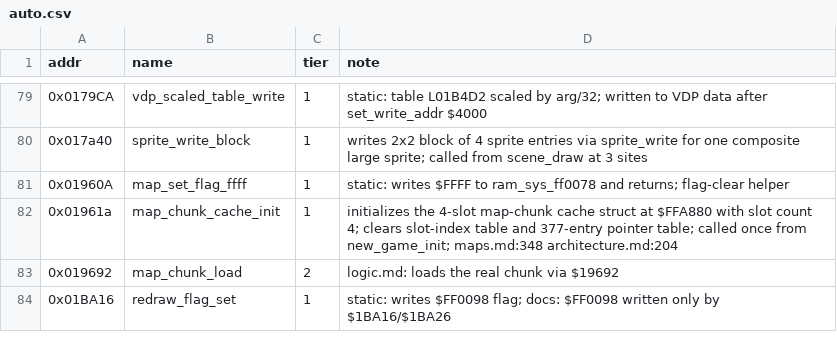
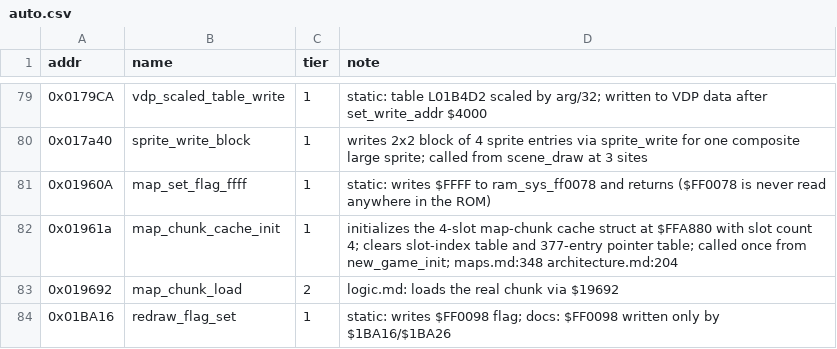
Before and after one commit to Dayset/RoPSegaMD16, a CSV file: disasm/symbols/auto.csv, drawn as a sheet; only a part is shown, gaps mark what is left out.

Commit message:
Correct mop-up doc claims: 0x23938 reference, $2BBD2 falsification, Bribe type-3, 0x01960A note

```diff
--- a/disasm/symbols/auto.csv
+++ b/disasm/symbols/auto.csv
@@ -80,3 +80,3 @@ addr,name,tier,note
 0x017a40,sprite_write_block,1,writes 2x2 block of 4 sprite entries via sprite_write for one composite large sprite; called from scene_draw at 3 sites
-0x01960A,map_set_flag_ffff,1,static: writes $FFFF to ram_sys_ff0078 and returns; flag-clear helper
+0x01960A,map_set_flag_ffff,1,static: writes $FFFF to ram_sys_ff0078 and returns ($FF0078 is never read anywhere in the ROM)
 0x01961a,map_chunk_cache_init,1,initializes the 4-slot map-chunk cache struct at $FFA880 with slot count 4; clears slot-index table and 377-entry pointer table; called once from new_game_init; maps.md:348 architecture.md:204
```
Also changed, not shown: 2 other files.
